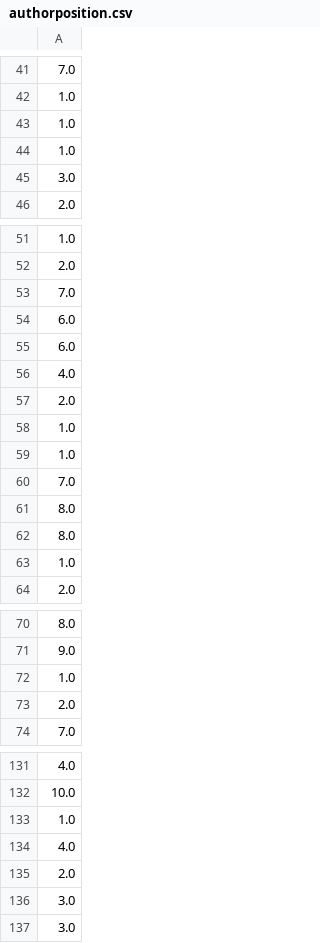
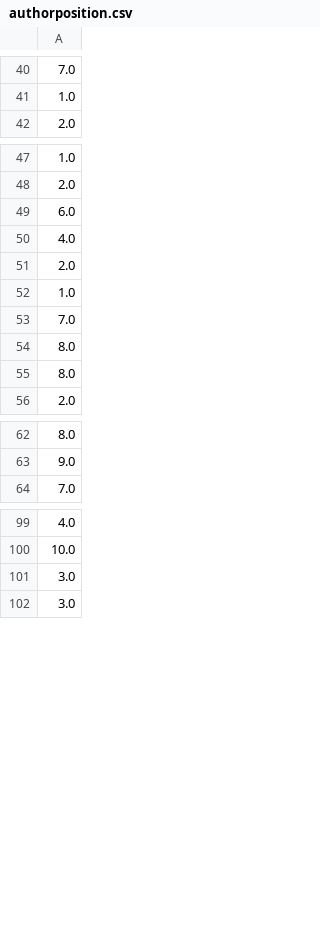
Before and after one commit to Alerovere/Resume, a CSV file: Resume_AR/img/authorposition.csv, drawn as a sheet; only a part is shown, gaps mark what is left out; removed rows and columns are numbered as before the commit, all else as after; the diff covers the shown part only; the diff names each change by its address in the sheet, - before the commit and + after, or states it on an @@ line.

```diff
--- a/Resume_AR/img/authorposition.csv
+++ b/Resume_AR/img/authorposition.csv
-row 43: 1.0
-row 44: 1.0
-row 45: 3.0
-row 53: 7.0
+row 94: 7.0
-row 54: 6.0
-row 59: 1.0
-row 63: 1.0
-row 72: 1.0
-row 73: 2.0
-row 133: 1.0
-row 134: 4.0
-row 135: 2.0
```
Also changed, not shown: 23 removed rows and 1 moved row elsewhere in this file, Resume_AR/img/products.csv, 25 other files.
